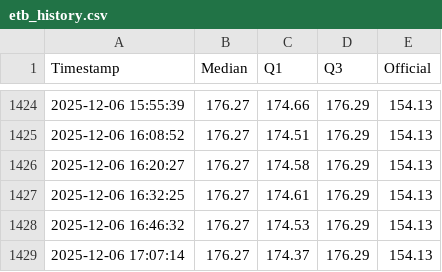
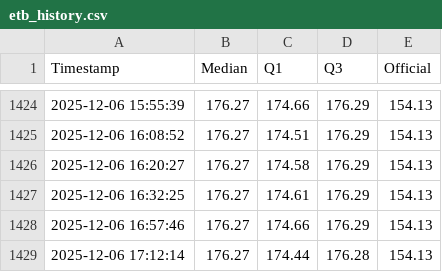
Before and after one commit to mikilegesse/etb-market-watch, a CSV file: etb_history.csv, drawn as a sheet; only a part is shown, gaps mark what is left out.

```diff
--- a/etb_history.csv
+++ b/etb_history.csv
@@ -1427,3 +1427,3 @@ Timestamp,Median,Q1,Q3,Official
 2025-12-06 16:32:25,176.27,174.61,176.29,154.13
-2025-12-06 16:46:32,176.27,174.53,176.29,154.13
-2025-12-06 17:07:14,176.27,174.37,176.29,154.13
+2025-12-06 16:57:46,176.27,174.66,176.29,154.13
+2025-12-06 17:12:14,176.27,174.44,176.28,154.13
```
Also changed, not shown: 5 other files.
